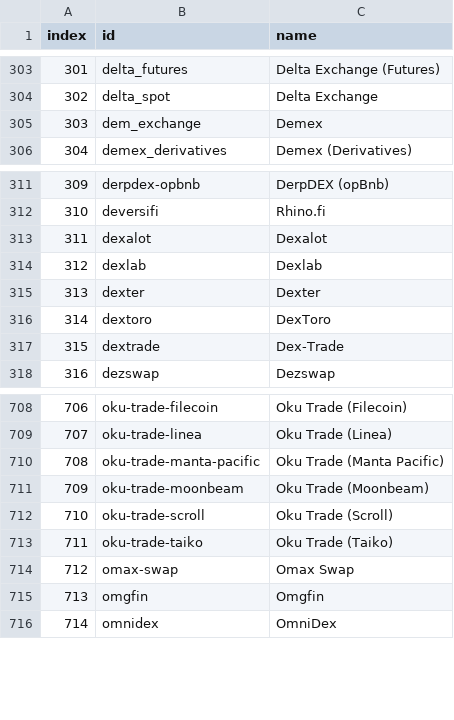
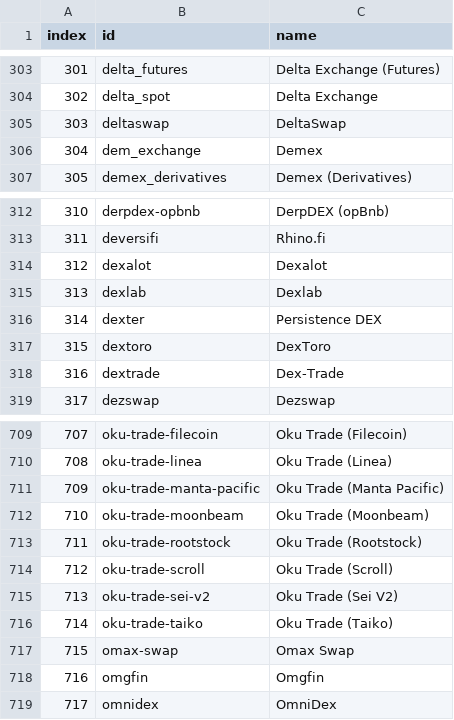
Before and after one commit to Invoany/get_exchange_symbols_coingecko, a CSV file: Output/AllExchanges_CoinGecko_20240909.csv, drawn as a sheet; only a part is shown, gaps mark what is left out; addresses are those after the commit; the diff names each change by its address in the sheet, - before the commit and + after, or states it on an @@ line.

Commit message:
Upload of file/files until 2024-09-09 into the repository get_exchange_symbols_coingecko

```diff
--- a/Output/AllExchanges_CoinGecko_20240909.csv
+++ b/Output/AllExchanges_CoinGecko_20240909.csv
+row 305: 303 | deltaswap | DeltaSwap
@@ column A (index) renumbered from row 306 down @@
-C316 (name): Dexter
+C316 (name): Persistence DEX
+row 713: 711 | oku-trade-rootstock | Oku Trade (Rootstock)
+row 715: 713 | oku-trade-sei-v2 | Oku Trade (Sei V2)
```
